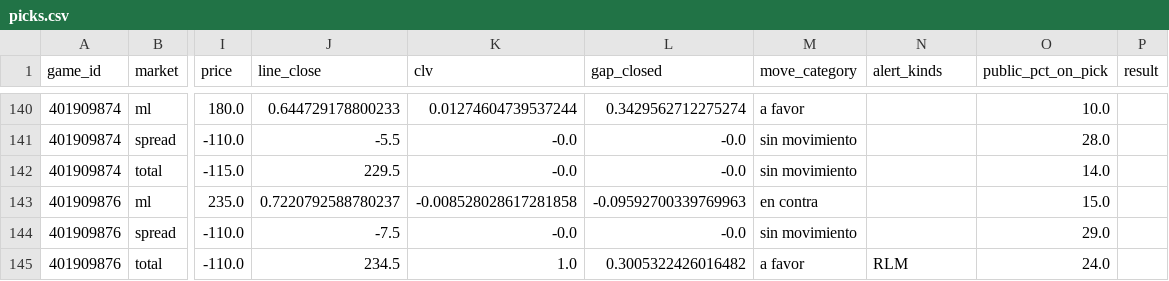
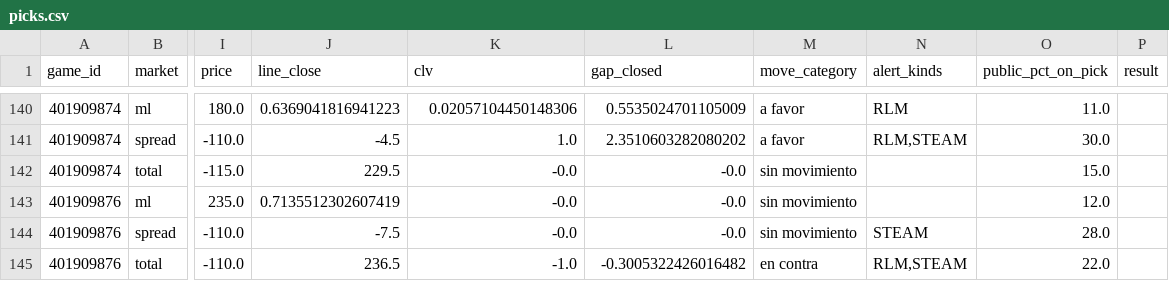
Before and after one commit to DaveBarracuda/nba-quant, a CSV file: ledger/picks.csv, drawn as a sheet; only a part is shown, gaps mark what is left out; the diff covers the shown part only; the diff names each change by its address in the sheet, - before the commit and + after, or states it on an @@ line.

Commit message:
chore(ledger): picks al 2026-10-26

```diff
--- a/ledger/picks.csv
+++ b/ledger/picks.csv
-J140 (line_close): 0.644729178800233
+J140 (line_close): 0.6369041816941223
-K140 (clv): 0.01274604739537244
+K140 (clv): 0.02057104450148306
-L140 (gap_closed): 0.3429562712275274
+L140 (gap_closed): 0.5535024701105009
-N140 (alert_kinds): (empty)
+N140 (alert_kinds): RLM
-O140 (public_pct_on_pick): 10.0
+O140 (public_pct_on_pick): 11.0
-J141 (line_close): -5.5
+J141 (line_close): -4.5
-K141 (clv): -0.0
+K141 (clv): 1.0
-L141 (gap_closed): -0.0
+L141 (gap_closed): 2.3510603282080202
-M141 (move_category): sin movimiento
+M141 (move_category): a favor
-N141 (alert_kinds): (empty)
+N141 (alert_kinds): RLM,STEAM
-O141 (public_pct_on_pick): 28.0
+O141 (public_pct_on_pick): 30.0
-O142 (public_pct_on_pick): 14.0
+O142 (public_pct_on_pick): 15.0
-J143 (line_close): 0.7220792588780237
+J143 (line_close): 0.7135512302607419
-K143 (clv): -0.008528028617281858
+K143 (clv): -0.0
-L143 (gap_closed): -0.09592700339769963
+L143 (gap_closed): -0.0
-M143 (move_category): en contra
+M143 (move_category): sin movimiento
-O143 (public_pct_on_pick): 15.0
+O143 (public_pct_on_pick): 12.0
-N144 (alert_kinds): (empty)
+N144 (alert_kinds): STEAM
-O144 (public_pct_on_pick): 29.0
+O144 (public_pct_on_pick): 28.0
-J145 (line_close): 234.5
+J145 (line_close): 236.5
-K145 (clv): 1.0
+K145 (clv): -1.0
-L145 (gap_closed): 0.3005322426016482
+L145 (gap_closed): -0.3005322426016482
-M145 (move_category): a favor
+M145 (move_category): en contra
-N145 (alert_kinds): RLM
+N145 (alert_kinds): RLM,STEAM
-O145 (public_pct_on_pick): 24.0
+O145 (public_pct_on_pick): 22.0
```
Also changed, not shown: 32 edited cells elsewhere in this file, ledger/summary.csv, 1 other file.
